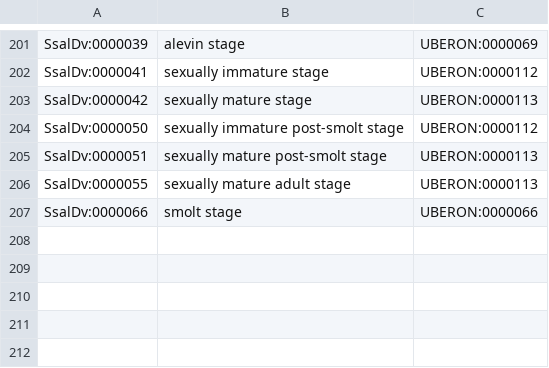
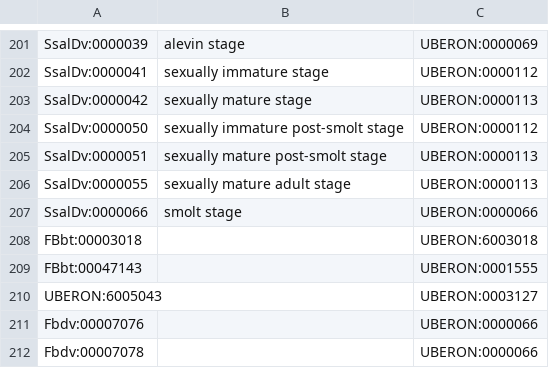
Before and after one commit to BgeeDB/bgee_pipeline, a TSV file: source_files/RNA_Seq/mapToUberon.tsv, drawn as a sheet; only a part is shown, gaps mark what is left out; the diff names each change by its address in the sheet, - before the commit and + after, or states it on an @@ line.

Commit message:
update extra mapping file to uberon for stage/anat. entities used in annotaiton but not yet inserted in the database

```diff
--- a/source_files/RNA_Seq/mapToUberon.tsv
+++ b/source_files/RNA_Seq/mapToUberon.tsv
+row 208: FBbt:00003018 |  | UBERON:6003018
+row 209: FBbt:00047143 |  | UBERON:0001555
+row 210: UBERON:6005043 |  | UBERON:0003127
+row 211: Fbdv:00007076 |  | UBERON:0000066
+row 212: Fbdv:00007078 |  | UBERON:0000066
```
